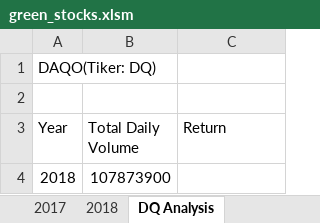
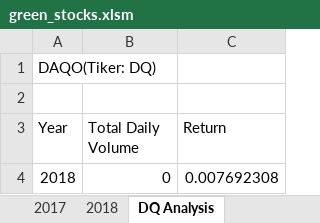
Before and after one commit to ShapoorMirzakwal/stock-analysis, an Excel workbook: green_stocks.xlsm, sheet DQ Analysis, drawn as a sheet; values as stored, in another font and other column widths than the file's, no borders; the diff names each change by its address in the sheet, - before the commit and + after, or states it on an @@ line.

Commit message:
Add files via upload

```diff
--- a/green_stocks.xlsm (sheet DQ Analysis)
+++ b/green_stocks.xlsm (sheet DQ Analysis)
-B4 (Total Daily Volume): 107873900
+B4 (Total Daily Volume): 0
-C4 (Return): (empty)
+C4 (Return): 0.007692308
```
